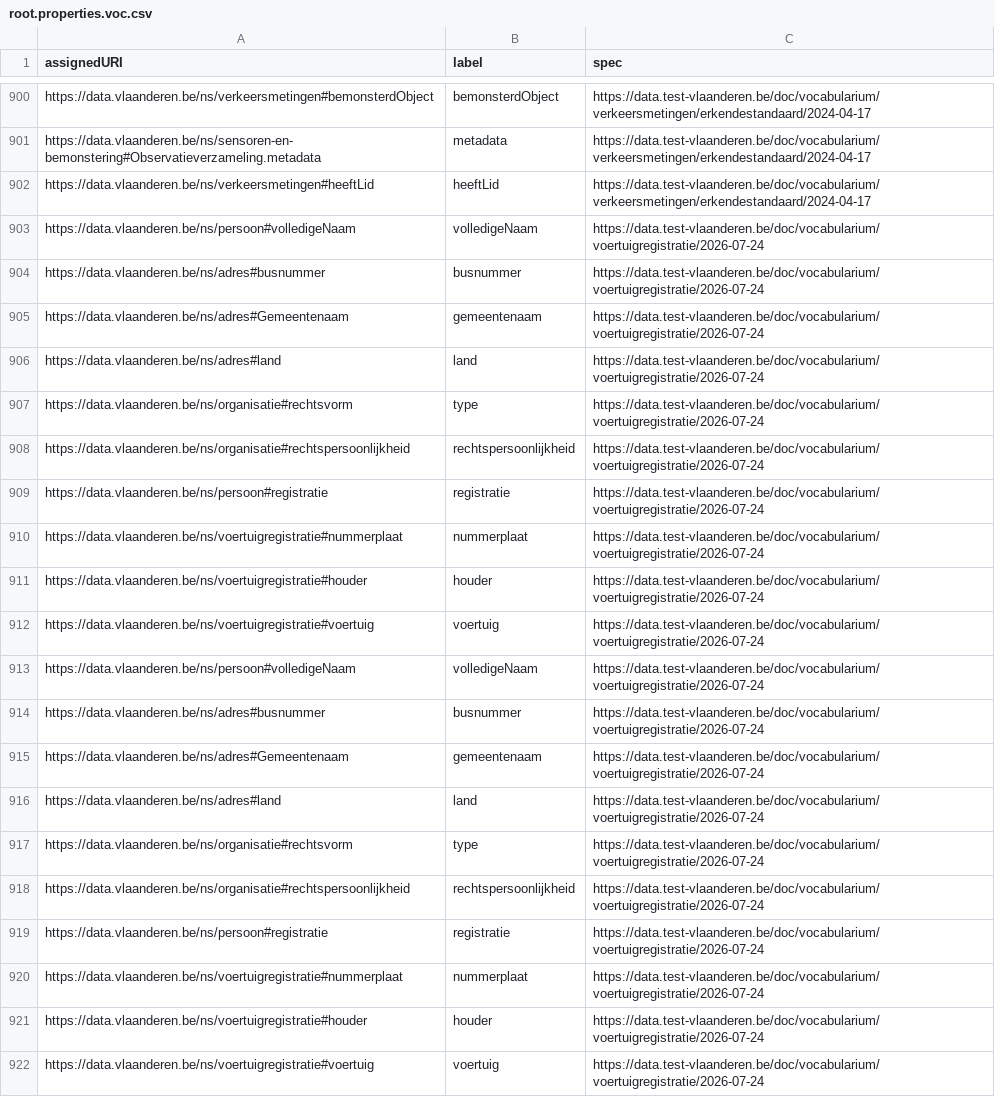
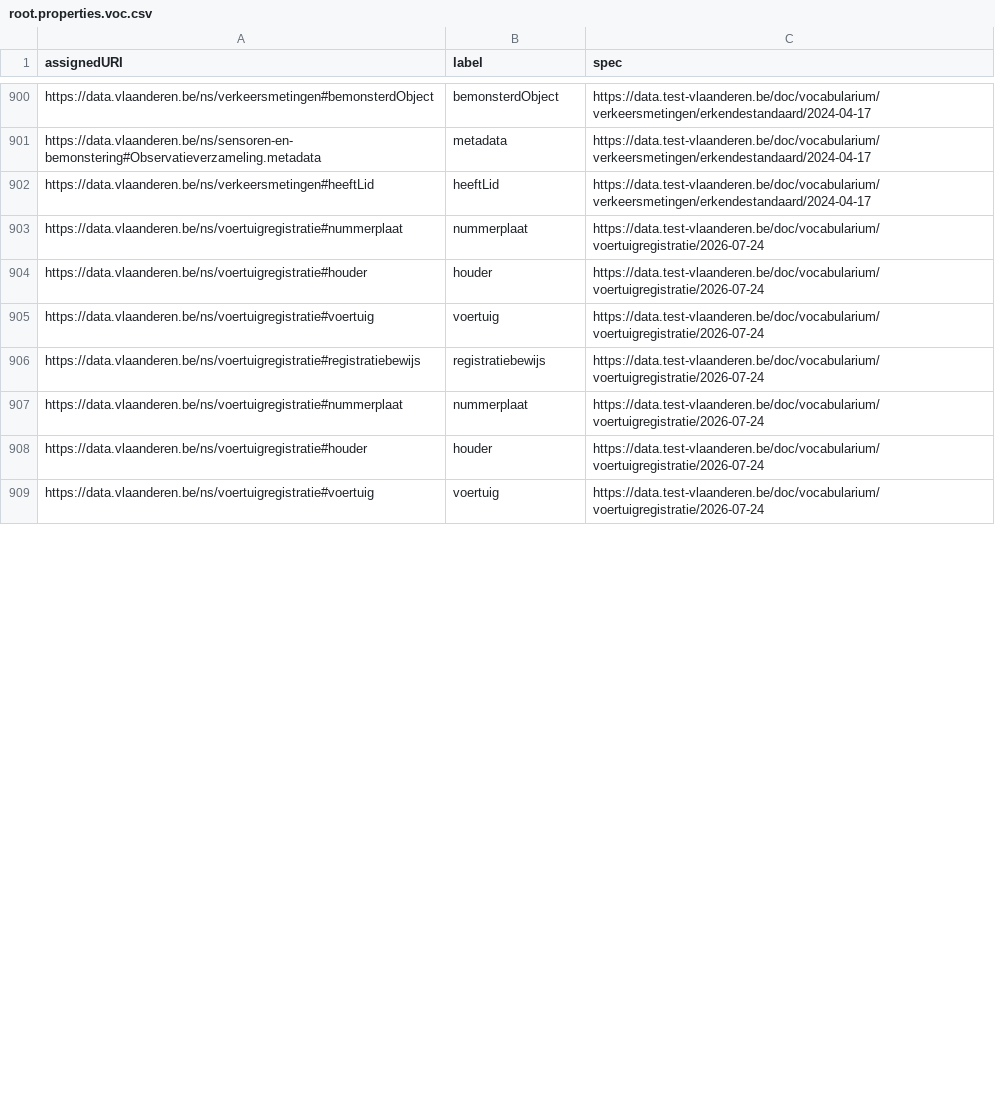
Before and after one commit to Informatievlaanderen/data.vlaanderen.be-statistics, a CSV file: root.properties.voc.csv, drawn as a sheet; only a part is shown, gaps mark what is left out; the diff covers the shown part only.

```diff
--- a/root.properties.voc.csv
+++ b/root.properties.voc.csv
@@ -902,9 +902,2 @@
 "https://data.vlaanderen.be/ns/verkeersmetingen#heeftLid","heeftLid","https://data.test-vlaanderen.be/doc/vocabularium/verkeersmetingen/erkendestandaard/2024-04-17"
-"https://data.vlaanderen.be/ns/persoon#volledigeNaam","volledigeNaam","https://data.test-vlaanderen.be/doc/vocabularium/voertuigregistratie/2026-07-24"
-"https://data.vlaanderen.be/ns/adres#busnummer","busnummer","https://data.test-vlaanderen.be/doc/vocabularium/voertuigregistratie/2026-07-24"
-"https://data.vlaanderen.be/ns/adres#Gemeentenaam","gemeentenaam","https://data.test-vlaanderen.be/doc/vocabularium/voertuigregistratie/2026-07-24"
-"https://data.vlaanderen.be/ns/adres#land","land","https://data.test-vlaanderen.be/doc/vocabularium/voertuigregistratie/2026-07-24"
-"https://data.vlaanderen.be/ns/organisatie#rechtsvorm","type","https://data.test-vlaanderen.be/doc/vocabularium/voertuigregistratie/2026-07-24"
-"https://data.vlaanderen.be/ns/organisatie#rechtspersoonlijkheid","rechtspersoonlijkheid","https://data.test-vlaanderen.be/doc/vocabularium/voertuigregistratie/2026-07-24"
-"https://data.vlaanderen.be/ns/persoon#registratie","registratie","https://data.test-vlaanderen.be/doc/vocabularium/voertuigregistratie/2026-07-24"
 "https://data.vlaanderen.be/ns/voertuigregistratie#nummerplaat","nummerplaat","https://data.test-vlaanderen.be/doc/vocabularium/voertuigregistratie/2026-07-24"
@@ -912,9 +905,3 @@
 "https://data.vlaanderen.be/ns/voertuigregistratie#voertuig","voertuig","https://data.test-vlaanderen.be/doc/vocabularium/voertuigregistratie/2026-07-24"
-"https://data.vlaanderen.be/ns/persoon#volledigeNaam","volledigeNaam","https://data.test-vlaanderen.be/doc/vocabularium/voertuigregistratie/2026-07-24"
-"https://data.vlaanderen.be/ns/adres#busnummer","busnummer","https://data.test-vlaanderen.be/doc/vocabularium/voertuigregistratie/2026-07-24"
-"https://data.vlaanderen.be/ns/adres#Gemeentenaam","gemeentenaam","https://data.test-vlaanderen.be/doc/vocabularium/voertuigregistratie/2026-07-24"
-"https://data.vlaanderen.be/ns/adres#land","land","https://data.test-vlaanderen.be/doc/vocabularium/voertuigregistratie/2026-07-24"
-"https://data.vlaanderen.be/ns/organisatie#rechtsvorm","type","https://data.test-vlaanderen.be/doc/vocabularium/voertuigregistratie/2026-07-24"
-"https://data.vlaanderen.be/ns/organisatie#rechtspersoonlijkheid","rechtspersoonlijkheid","https://data.test-vlaanderen.be/doc/vocabularium/voertuigregistratie/2026-07-24"
-"https://data.vlaanderen.be/ns/persoon#registratie","registratie","https://data.test-vlaanderen.be/doc/vocabularium/voertuigregistratie/2026-07-24"
+"https://data.vlaanderen.be/ns/voertuigregistratie#registratiebewijs","registratiebewijs","https://data.test-vlaanderen.be/doc/vocabularium/voertuigregistratie/2026-07-24"
 "https://data.vlaanderen.be/ns/voertuigregistratie#nummerplaat","nummerplaat","https://data.test-vlaanderen.be/doc/vocabularium/voertuigregistratie/2026-07-24"
```
Also changed, not shown: 1 added row, 6 removed rows and 2 edited cells elsewhere in this file, root.classes.voc.csv, root.externalclasses.voc.csv, 19 other files.
